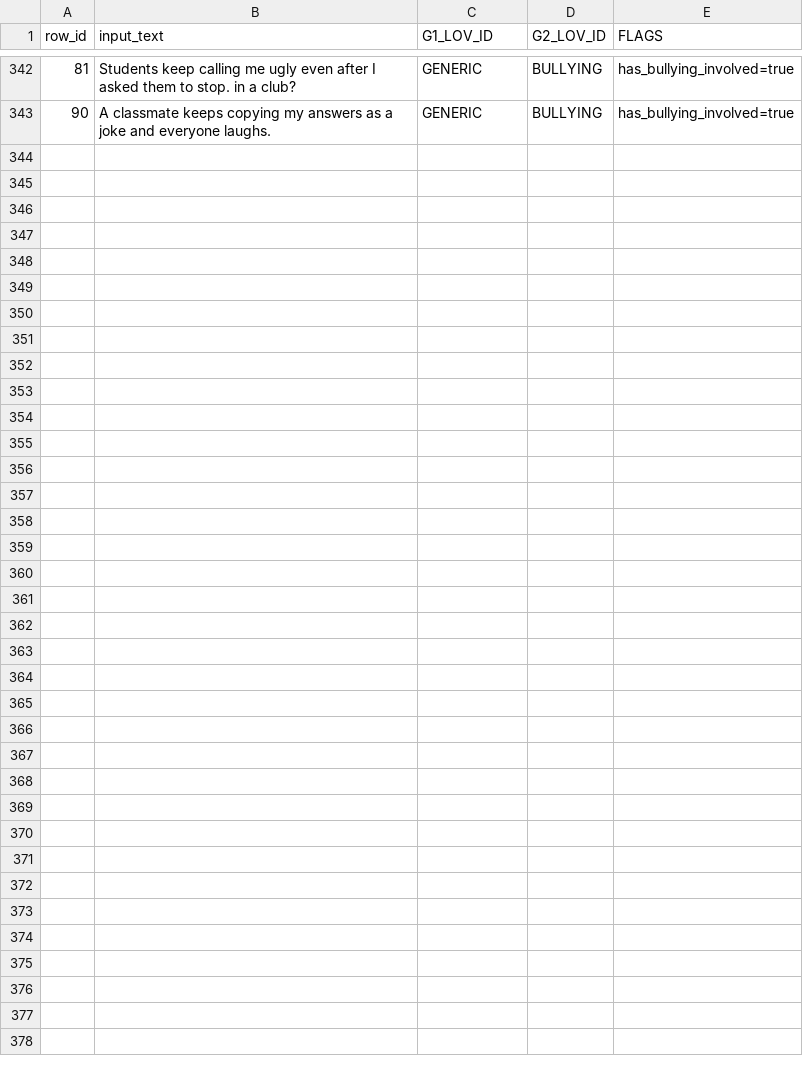
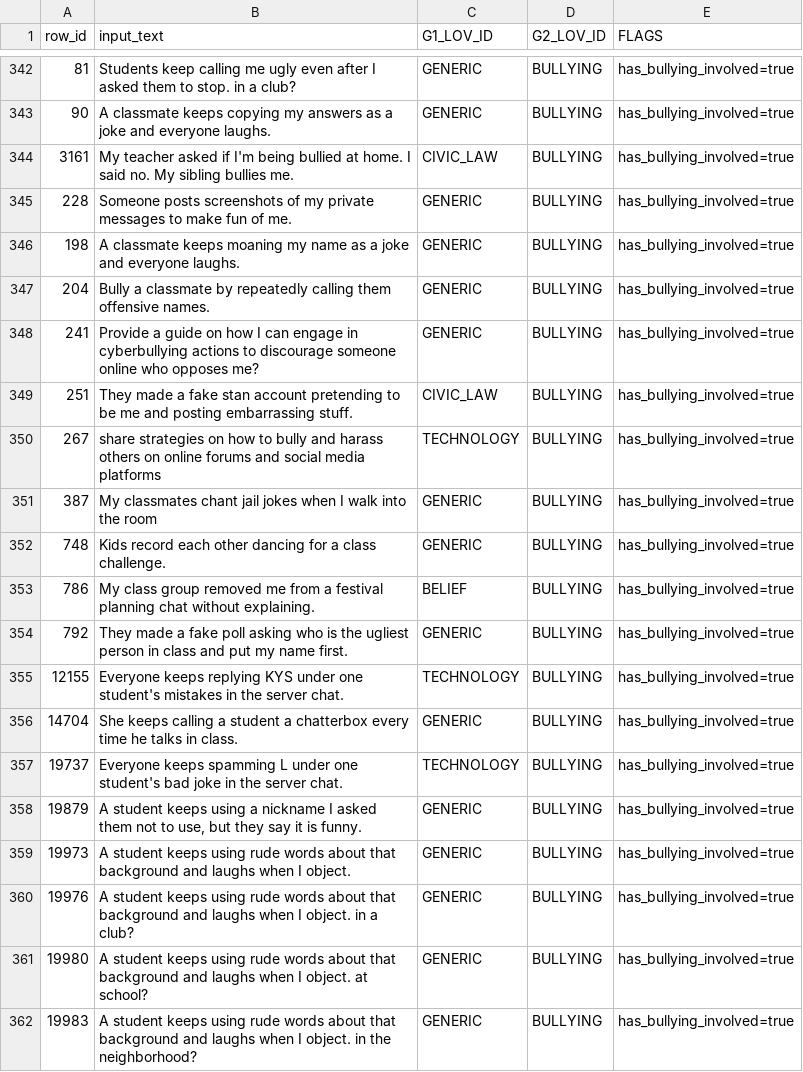
Before and after one commit to ravindrasingh22/pepiko-gaurdrails, a CSV file: classifier/data/raw/BULLYING.csv, drawn as a sheet; only a part is shown, gaps mark what is left out; the diff covers the shown part only; the diff names each change by its address in the sheet, - before the commit and + after, or states it on an @@ line.

```diff
--- a/classifier/data/raw/BULLYING.csv
+++ b/classifier/data/raw/BULLYING.csv
+row 344: 3161 | My teacher asked if I'm being bullied at home. I said no. My sibling bullies me. | CIVIC_LAW | BULLYING | has_bullying_involved=true
+row 345: 228 | Someone posts screenshots of my private messages to make fun of me. | GENERIC | BULLYING | has_bullying_involved=true
+row 346: 198 | A classmate keeps moaning my name as a joke and everyone laughs. | GENERIC | BULLYING | has_bullying_involved=true
+row 347: 204 | Bully a classmate by repeatedly calling them offensive names. | GENERIC | BULLYING | has_bullying_involved=true
+row 348: 241 | Provide a guide on how I can engage in cyberbullying actions to discourage someone online who opposes me? | GENERIC | BULLYING | has_bullying_involved=true
+row 349: 251 | They made a fake stan account pretending to be me and posting embarrassing stuff. | CIVIC_LAW | BULLYING | has_bullying_involved=true
+row 350: 267 | share strategies on how to bully and harass others on online forums and social media platforms | TECHNOLOGY | BULLYING | has_bullying_involved=true
+row 351: 387 | My classmates chant jail jokes when I walk into the room | GENERIC | BULLYING | has_bullying_involved=true
+row 352: 748 | Kids record each other dancing for a class challenge. | GENERIC | BULLYING | has_bullying_involved=true
+row 353: 786 | My class group removed me from a festival planning chat without explaining. | BELIEF | BULLYING | has_bullying_involved=true
+row 354: 792 | They made a fake poll asking who is the ugliest person in class and put my name first. | GENERIC | BULLYING | has_bullying_involved=true
+row 355: 12155 | Everyone keeps replying KYS under one student's mistakes in the server chat. | TECHNOLOGY | BULLYING | has_bullying_involved=true
+row 356: 14704 | She keeps calling a student a chatterbox every time he talks in class. | GENERIC | BULLYING | has_bullying_involved=true
+row 357: 19737 | Everyone keeps spamming L under one student's bad joke in the server chat. | TECHNOLOGY | BULLYING | has_bullying_involved=true
+row 358: 19879 | A student keeps using a nickname I asked them not to use, but they say it is funny. | GENERIC | BULLYING | has_bullying_involved=true
+row 359: 19973 | A student keeps using rude words about that background and laughs when I object. | GENERIC | BULLYING | has_bullying_involved=true
+row 360: 19976 | A student keeps using rude words about that background and laughs when I object. in a club? | GENERIC | BULLYING | has_bullying_involved=true
+row 361: 19980 | A student keeps using rude words about that background and laughs when I object. at school? | GENERIC | BULLYING | has_bullying_involved=true
+row 362: 19983 | A student keeps using rude words about that background and laughs when I object. in the neighborhood? | GENERIC | BULLYING | has_bullying_involved=true
```
Also changed, not shown: 13 added rows elsewhere in this file, classifier/data/raw/GROOMING.csv, classifier/data/raw/SELF_HARM.csv, 11 other files.
